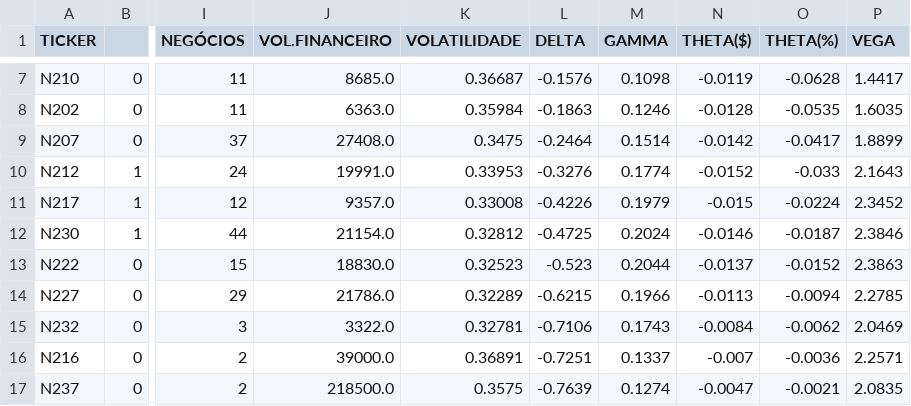
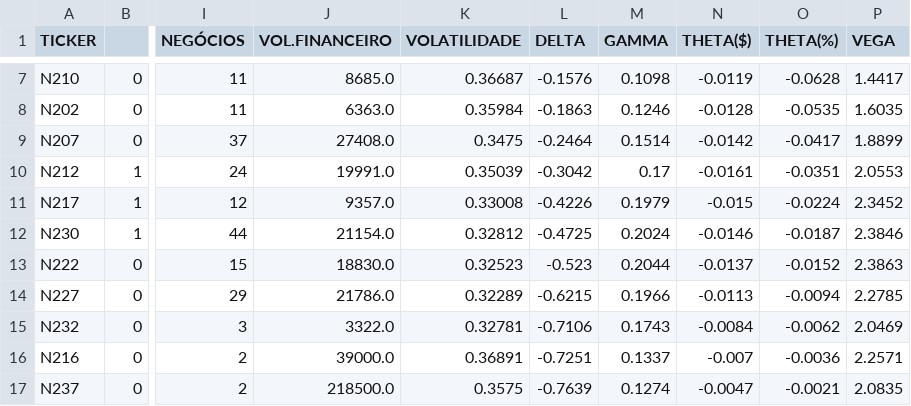
Before and after one commit to guiworldtv/Py_bovespa, a CSV file: src/data/PUT_for_JBSS3.csv, drawn as a sheet; only a part is shown, gaps mark what is left out; the diff names each change by its address in the sheet, - before the commit and + after, or states it on an @@ line.

```diff
--- a/src/data/PUT_for_JBSS3.csv
+++ b/src/data/PUT_for_JBSS3.csv
-K10 (VOLATILIDADE): 0.33953
+K10 (VOLATILIDADE): 0.35039
-L10 (DELTA): -0.3276
+L10 (DELTA): -0.3042
-M10 (GAMMA): 0.1774
+M10 (GAMMA): 0.17
-N10 (THETA($)): -0.0152
+N10 (THETA($)): -0.0161
-O10 (THETA(%)): -0.033
+O10 (THETA(%)): -0.0351
-P10 (VEGA): 2.1643
+P10 (VEGA): 2.0553
```
